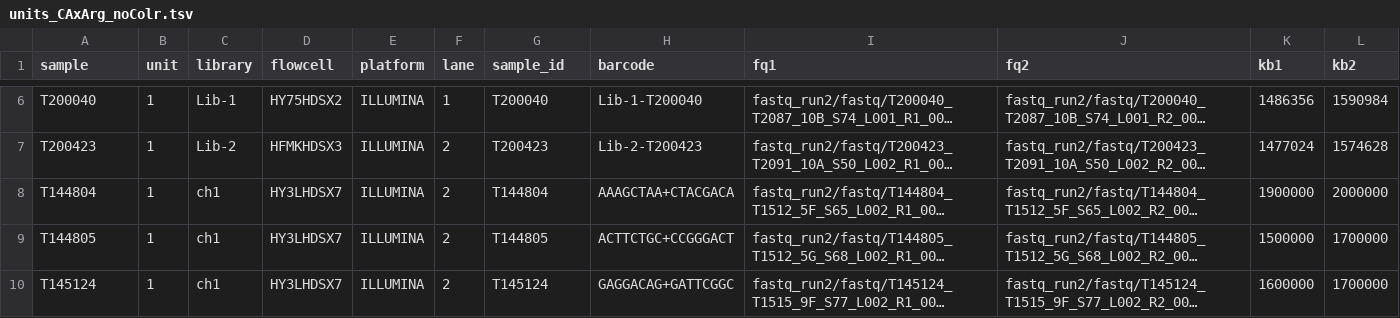
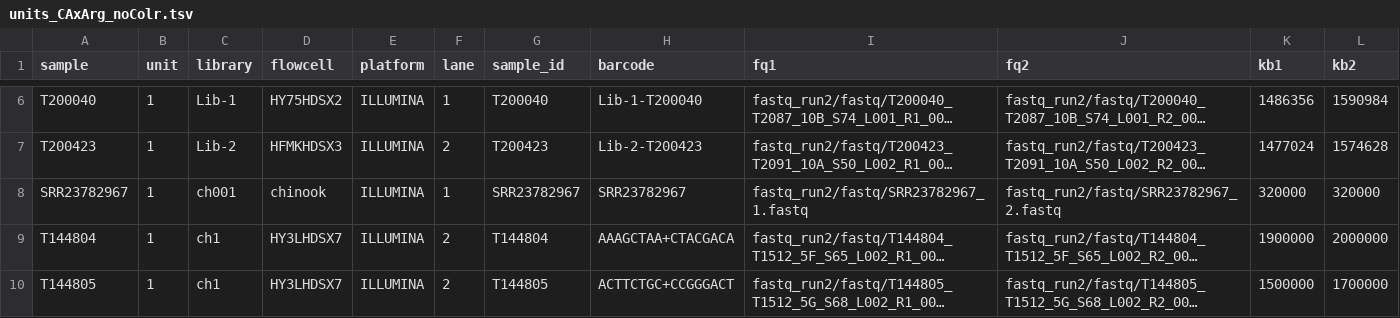
Before and after one commit to carolazari/mega-non-model-wgs-snakeflow, a TSV file: example-configs/arg-nz-ca-chinook/conf/units_CAxArg_noColr.tsv, drawn as a sheet; only a part is shown, gaps mark what is left out; the shorter side is filled out with more unchanged rows; long unchanged cells end in …; the diff names each change by its address in the sheet, - before the commit and + after, or states it on an @@ line.

```diff
--- a/example-configs/arg-nz-ca-chinook/conf/units_CAxArg_noColr.tsv
+++ b/example-configs/arg-nz-ca-chinook/conf/units_CAxArg_noColr.tsv
+row 8: SRR23782967 | 1 | ch001 | chinook | ILLUMINA | 1 | SRR23782967 | SRR23782967 | fastq_run2/fastq/SRR23782967_1.fastq | fastq_run2/fastq/SRR23782967_2.fastq | 320000 | 320000
```
Also changed, not shown: 1 other file.
